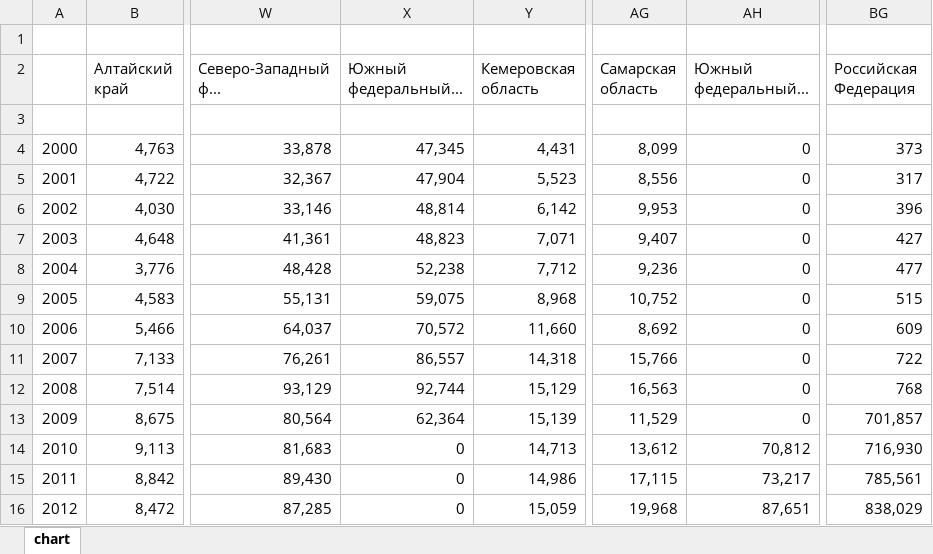
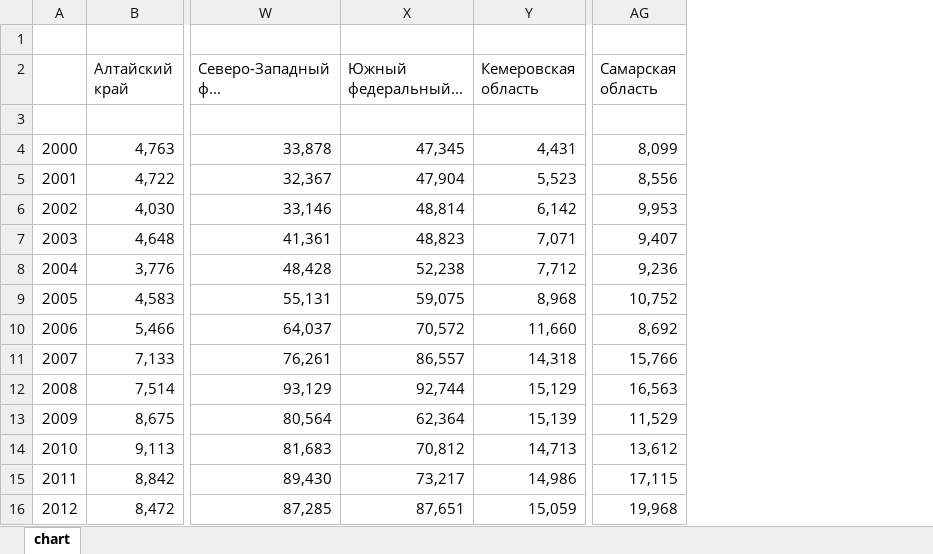
Before and after one commit to Kabaaaan/R_labs, an Excel workbook: ind_1/Количество построенных квартир.xlsx, sheet chart, drawn as a sheet; only a part is shown, gaps mark what is left out; values as stored, in another font and other column widths than the file's, no borders; charts and pictures not drawn; the diff names each change by its address in the sheet, - before the commit and + after, or states it on an @@ line.

```diff
--- a/ind_1/Количество построенных квартир.xlsx (sheet chart)
+++ b/ind_1/Количество построенных квартир.xlsx (sheet chart)
-column AH (Южный федеральный...), rows 4-16: 0 | 0 | 0 | 0 | 0 | 0 | 0 | 0 | 0 | 0 | 70,812 | 73,217 | 87,651
-column BG (Российская Федерация), rows 4-16: 373 | 317 | 396 | 427 | 477 | 515 | 609 | 722 | 768 | 701,857 | 716,930 | 785,561 | 838,029
-X14 (Южный федеральный...): 0
+X14 (Южный федеральный...): 70,812
-X15 (Южный федеральный...): 0
+X15 (Южный федеральный...): 73,217
-X16 (Южный федеральный...): 0
+X16 (Южный федеральный...): 87,651
```
Also changed, not shown: ind_1/Среднедушевые денежные доходы.xlsx, 12 other files.
